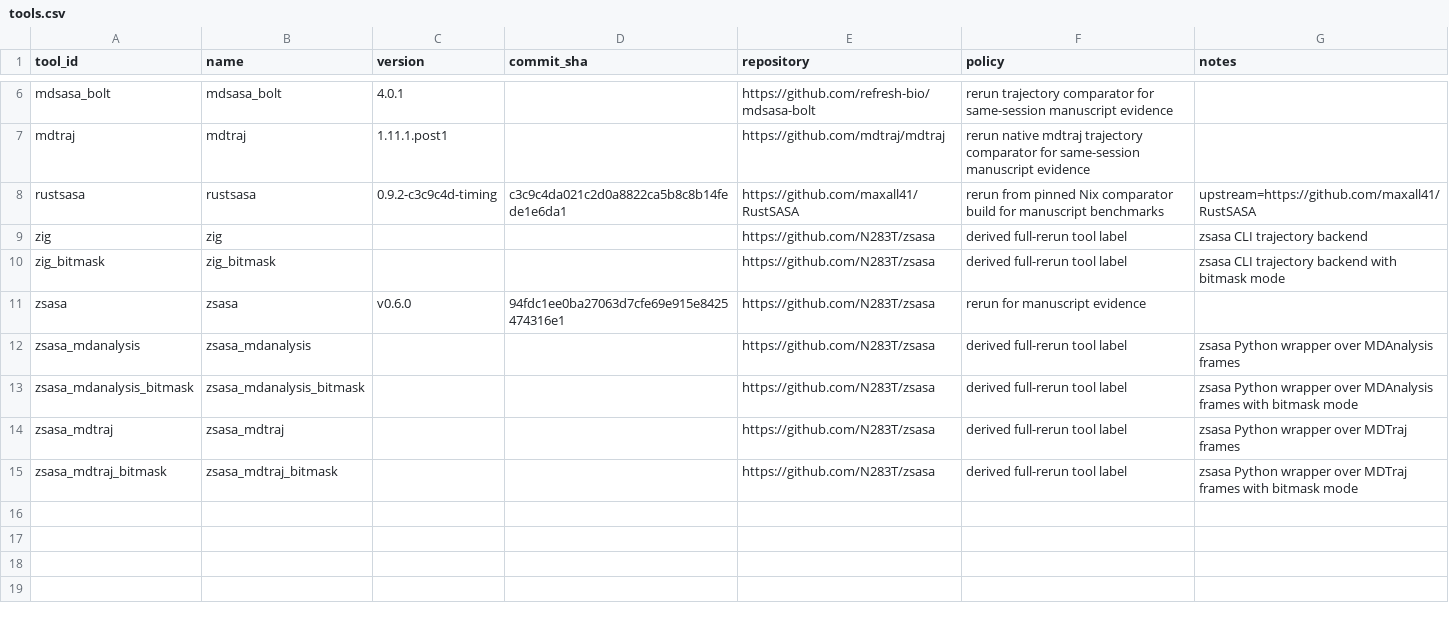
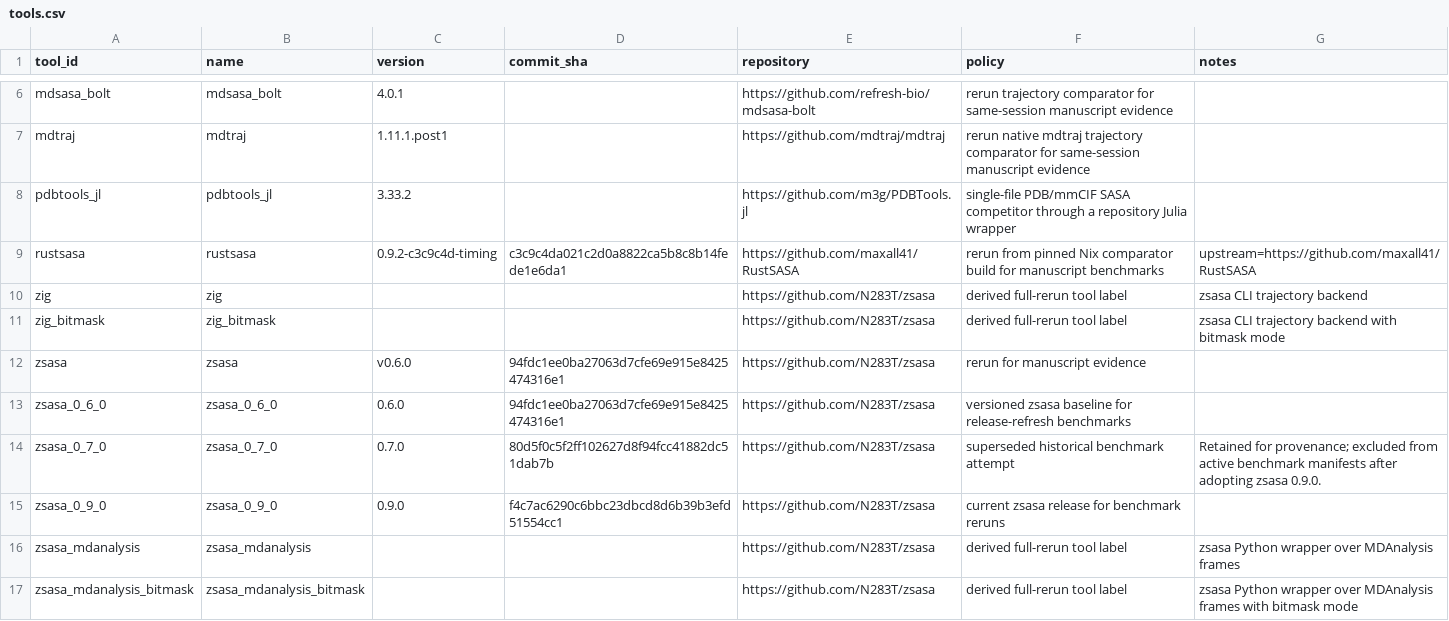
Before and after one commit to N283T/zsasa-benchmarks, a CSV file: results/tables/tools.csv, drawn as a sheet; only a part is shown, gaps mark what is left out; the shorter side is filled out with more unchanged rows.

```diff
--- a/results/tables/tools.csv
+++ b/results/tables/tools.csv
@@ -7,2 +7,3 @@ mdsasa_bolt,mdsasa_bolt,4.0.1,,https://github.com/refresh-bio/mdsasa-bolt,rerun
 mdtraj,mdtraj,1.11.1.post1,,https://github.com/mdtraj/mdtraj,rerun native mdtraj trajectory comparator for same-session manuscript evidence,
+pdbtools_jl,pdbtools_jl,3.33.2,,https://github.com/m3g/PDBTools.jl,single-file PDB/mmCIF SASA competitor through a repository Julia wrapper,
 rustsasa,rustsasa,0.9.2-c3c9c4d-timing,c3c9c4da021c2d0a8822ca5b8c8b14fede1e6da1,https://github.com/maxall41/RustSASA,rerun from pinned Nix comparator build for manuscript benchmarks,upstream=https://github.com/maxall41/RustSASA
@@ -11,2 +12,5 @@ zig_bitmask,zig_bitmask,,,https://github.com/N283T/zsasa,derived full-rerun tool
 zsasa,zsasa,v0.6.0,94fdc1ee0ba27063d7cfe69e915e8425474316e1,https://github.com/N283T/zsasa,rerun for manuscript evidence,
+zsasa_0_6_0,zsasa_0_6_0,0.6.0,94fdc1ee0ba27063d7cfe69e915e8425474316e1,https://github.com/N283T/zsasa,versioned zsasa baseline for release-refresh benchmarks,
+zsasa_0_7_0,zsasa_0_7_0,0.7.0,80d5f0c5f2ff102627d8f94fcc41882dc51dab7b,https://github.com/N283T/zsasa,superseded historical benchmark attempt,Retained for provenance; excluded from active benchmark manifests after adopting zsasa 0.9.0.
+zsasa_0_9_0,zsasa_0_9_0,0.9.0,f4c7ac6290c6bbc23dbcd8d6b39b3efd51554cc1,https://github.com/N283T/zsasa,current zsasa release for benchmark reruns,
 zsasa_mdanalysis,zsasa_mdanalysis,,,https://github.com/N283T/zsasa,derived full-rerun tool label,zsasa Python wrapper over MDAnalysis frames
```
Also changed, not shown: results/tables/batch_t10_summary.csv, results/tables/batch_thread_scaling.csv, 9 other files.
